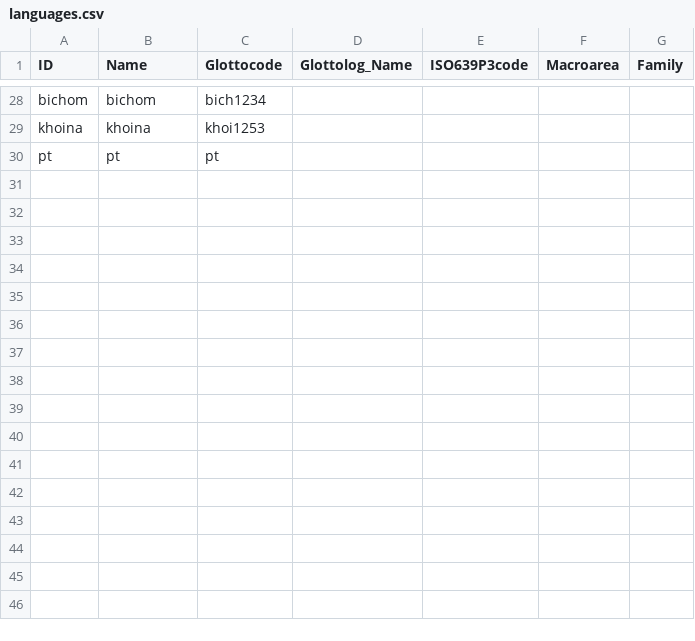
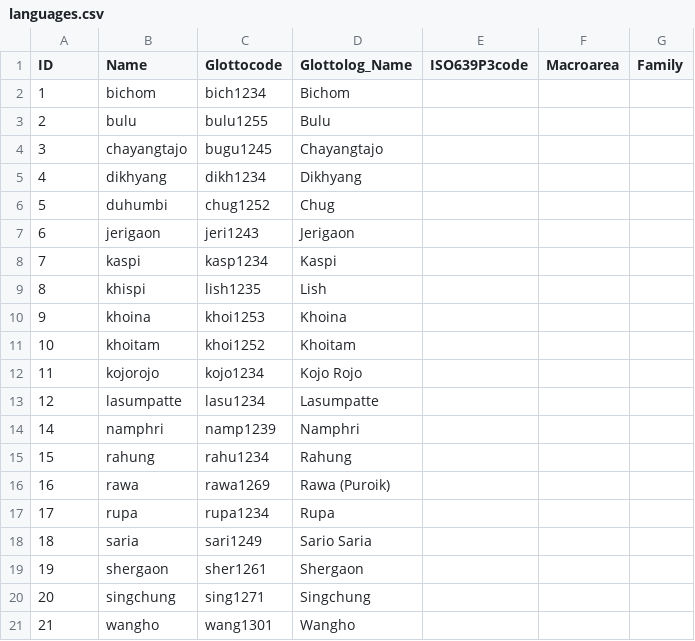
Before and after one commit to lexibank/lieberherrkhobwa, a CSV file: cldf/languages.csv, drawn as a sheet; only a part is shown, gaps mark what is left out; removed rows and columns are numbered as before the commit, all else as after; the diff covers the shown part only; the diff names each change by its address in the sheet, - before the commit and + after, or states it on an @@ line.

```diff
--- a/cldf/languages.csv
+++ b/cldf/languages.csv
-A2 (ID): bichom
+A2 (ID): 1
-D2 (Glottolog_Name): (empty)
+D2 (Glottolog_Name): Bichom
-row 29: khoina | khoina | khoi1253
-row 30: pt | pt | pt
+row 3: 2 | bulu | bulu1255 | Bulu
+row 4: 3 | chayangtajo | bugu1245 | Chayangtajo
+row 5: 4 | dikhyang | dikh1234 | Dikhyang
+row 6: 5 | duhumbi | chug1252 | Chug
+row 7: 6 | jerigaon | jeri1243 | Jerigaon
+row 8: 7 | kaspi | kasp1234 | Kaspi
+row 9: 8 | khispi | lish1235 | Lish
+row 10: 9 | khoina | khoi1253 | Khoina
+row 11: 10 | khoitam | khoi1252 | Khoitam
+row 12: 11 | kojorojo | kojo1234 | Kojo Rojo
+row 13: 12 | lasumpatte | lasu1234 | Lasumpatte
+row 14: 14 | namphri | namp1239 | Namphri
+row 15: 15 | rahung | rahu1234 | Rahung
+row 16: 16 | rawa | rawa1269 | Rawa (Puroik)
+row 17: 17 | rupa | rupa1234 | Rupa
+row 18: 18 | saria | sari1249 | Sario Saria
+row 19: 19 | shergaon | sher1261 | Shergaon
+row 20: 20 | singchung | sing1271 | Singchung
+row 21: 21 | wangho | wang1301 | Wangho
```
Also changed, not shown: 26 removed rows elsewhere in this file, cldf/parameters.csv, 6 other files.
